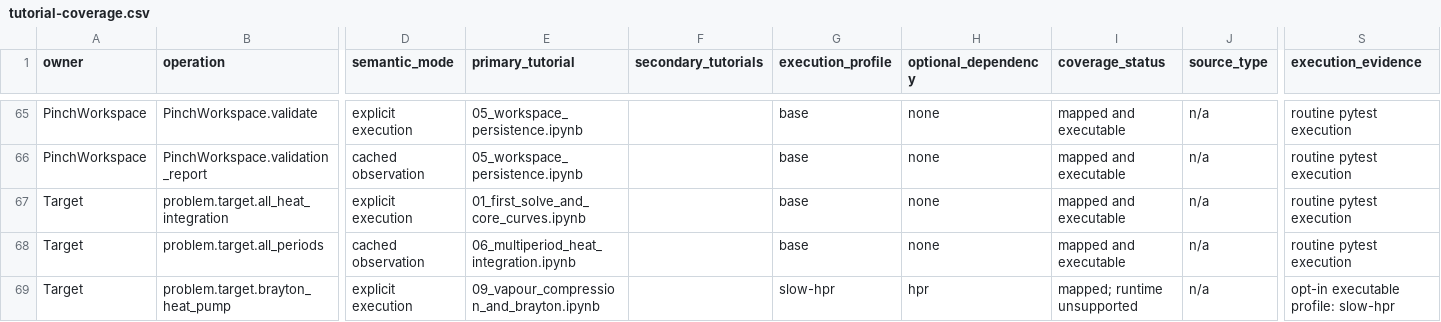
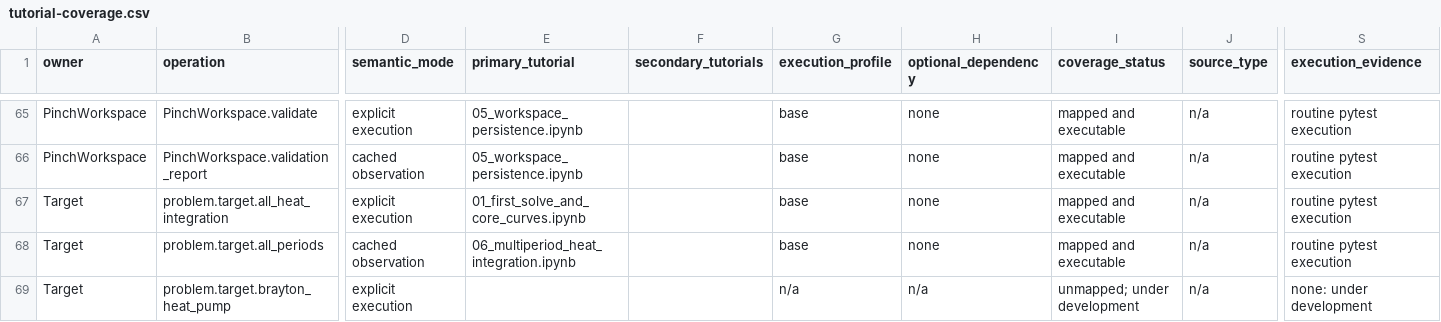
Before and after one commit to waikato-ahuora-smart-energy-systems/OpenPinch, a CSV file: docs/_data/tutorial-coverage.csv, drawn as a sheet; only a part is shown, gaps mark what is left out; the diff covers the shown part only; the diff names each change by its address in the sheet, - before the commit and + after, or states it on an @@ line.

Commit message:
Remove Brayton from notebook 09 and target refrigeration on a sub-ambient case

```diff
--- a/docs/_data/tutorial-coverage.csv
+++ b/docs/_data/tutorial-coverage.csv
-E69 (primary_tutorial): 09_vapour_compression_and_brayton.ipynb
+E69 (primary_tutorial): (empty)
-G69 (execution_profile): slow-hpr
+G69 (execution_profile): n/a
-H69 (optional_dependency): hpr
+H69 (optional_dependency): n/a
-I69 (coverage_status): mapped; runtime unsupported
+I69 (coverage_status): unmapped; under development
-S69 (execution_evidence): opt-in executable profile: slow-hpr
+S69 (execution_evidence): none: under development
```
Also changed, not shown: 22 edited cells elsewhere in this file, 9 other files.
